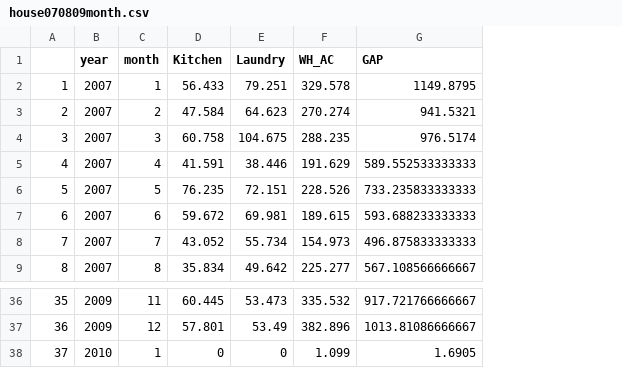
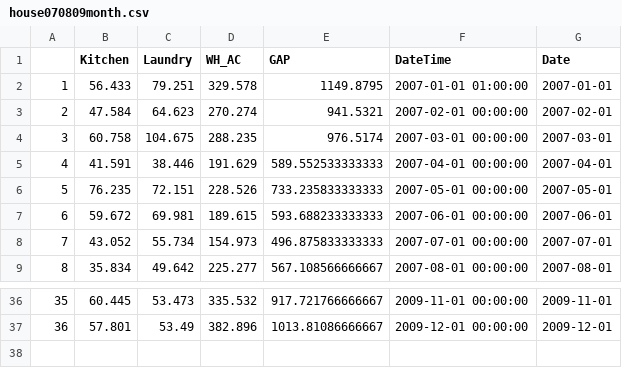
Before and after one commit to IvanSok/Energy_Consumption, a CSV file: script/house070809month.csv, drawn as a sheet; only a part is shown, gaps mark what is left out; removed rows and columns are numbered as before the commit, all else as after; the diff names each change by its address in the sheet, - before the commit and + after, or states it on an @@ line.

```diff
--- a/script/house070809month.csv
+++ b/script/house070809month.csv
-column B (year), rows 2-9: all 2007; rows 36-37: 2009 | 2009
-column C (month), rows 2-9: 1 | 2 | 3 | 4 | 5 | 6 | 7 | 8; rows 36-37: 11 | 12
+column F (DateTime), rows 2-9: 2007-01-01 01:00:00 | 2007-02-01 00:00:00 | 2007-03-01 00:00:00 | 2007-04-01 00:00:00 | 2007-05-01 00:00:00 | 2007-06-01 00:00:00 | 2007-07-01 00:00:00 | 2007-08-01 00:00:00; rows 36-37: 2009-11-01 00:00:00 | 2009-12-01 00:00:00
+column G (Date), rows 2-9: 2007-01-01 | 2007-02-01 | 2007-03-01 | 2007-04-01 | 2007-05-01 | 2007-06-01 | 2007-07-01 | 2007-08-01; rows 36-37: 2009-11-01 | 2009-12-01
-row 38: 37 | 2010 | 1 | 0 | 0 | 1.099 | 1.6905
```
Also changed, not shown: script/house070809week.csv, 5 other files.
